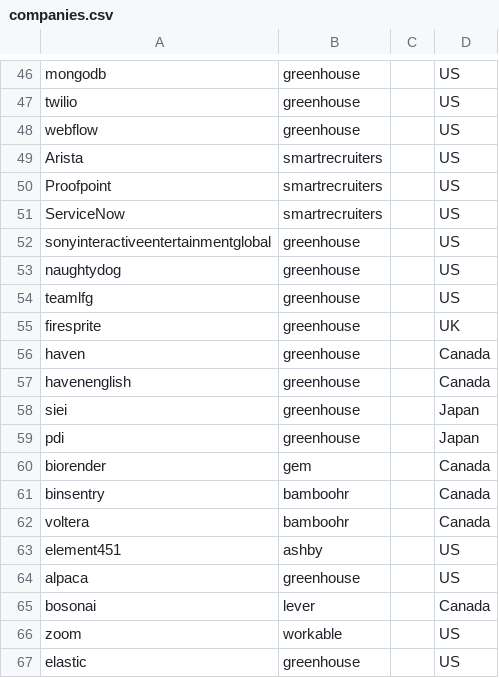
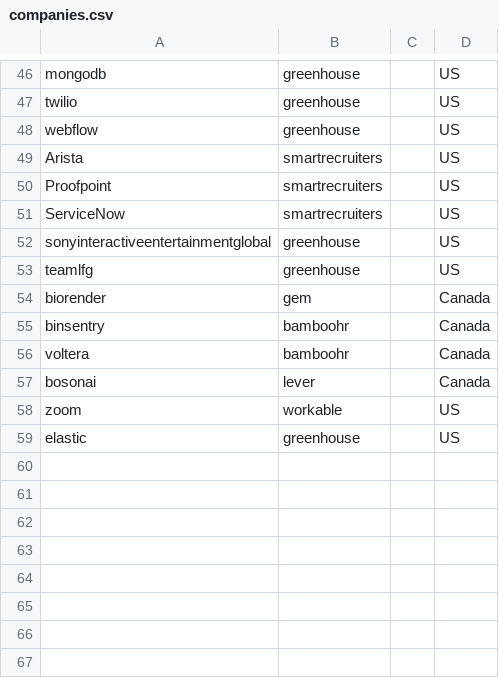
Before and after one commit to clarmso/job-board-crawler, a CSV file: companies.csv, drawn as a sheet; only a part is shown, gaps mark what is left out; the diff names each change by its address in the sheet, - before the commit and + after, or states it on an @@ line.

```diff
--- a/companies.csv
+++ b/companies.csv
-row 53: naughtydog | greenhouse |  | US
-row 55: firesprite | greenhouse |  | UK
-row 56: haven | greenhouse |  | Canada
-row 57: havenenglish | greenhouse |  | Canada
-row 58: siei | greenhouse |  | Japan
-row 59: pdi | greenhouse |  | Japan
-row 63: element451 | ashby |  | US
-row 64: alpaca | greenhouse |  | US
```
Also changed, not shown: TODO-companies.csv.
